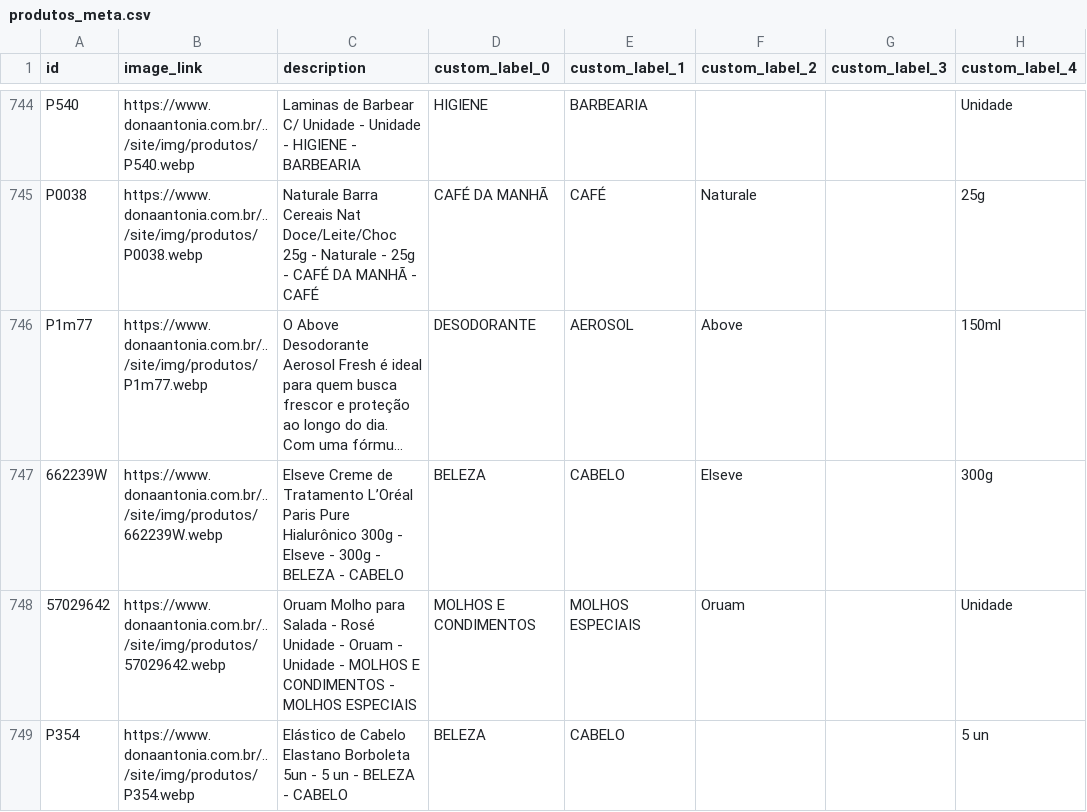
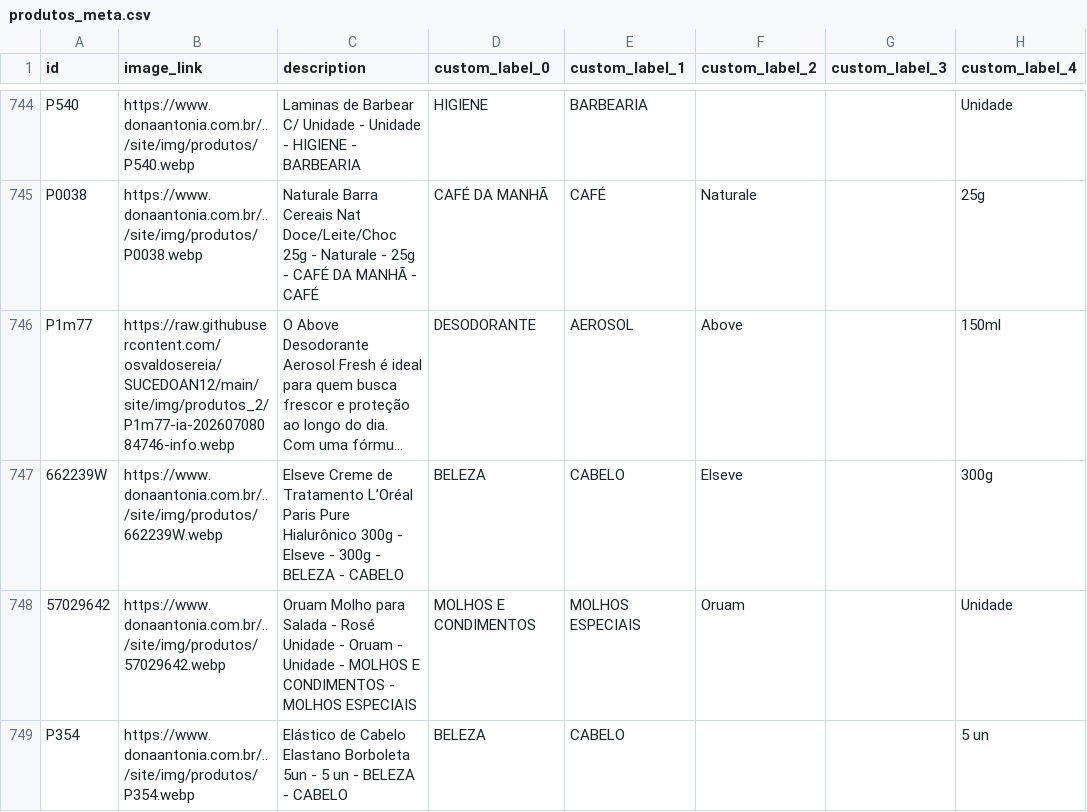
Before and after one commit to osvaldosereia/SUCEDOAN12, a CSV file: site/produtos_meta.csv, drawn as a sheet; only a part is shown, gaps mark what is left out; long unchanged cells end in …; the diff names each change by its address in the sheet, - before the commit and + after, or states it on an @@ line.

Commit message:
Atualiza produtos_meta.csv (Meta) pelo admin Dona Antônia

```diff
--- a/site/produtos_meta.csv
+++ b/site/produtos_meta.csv
-B746 (image_link): https://www.donaantonia.com.br/../site/img/produtos/P1m77.webp
+B746 (image_link): https://raw.githubusercontent.com/osvaldosereia/SUCEDOAN12/main/site/img/produtos_2/P1m77-ia-20260708084746-info.webp
```
